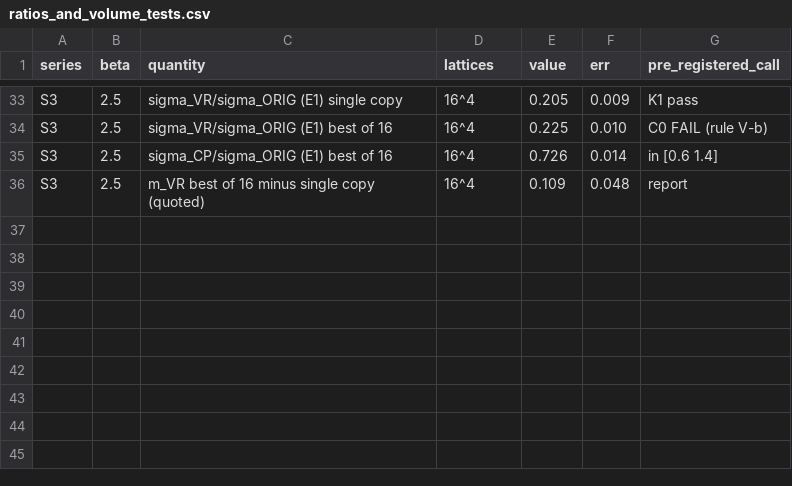
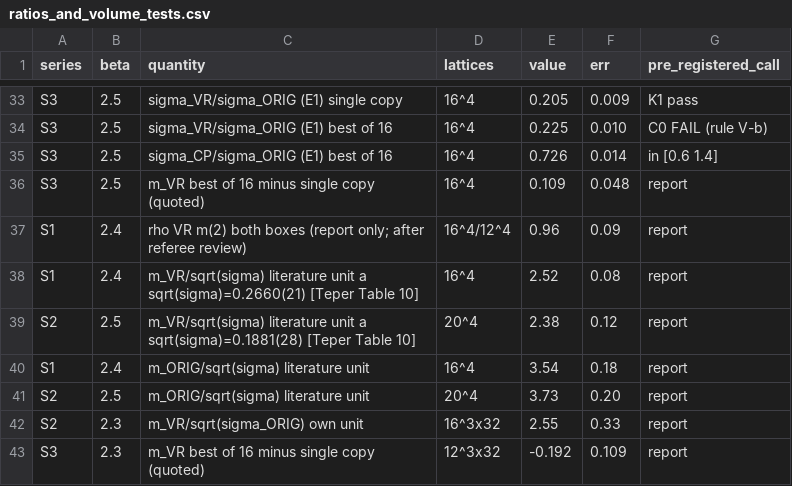
Before and after one commit to HaveMindHive/vortex-removed-glueball, a CSV file: data/ratios_and_volume_tests.csv, drawn as a sheet; only a part is shown, gaps mark what is left out; the diff names each change by its address in the sheet, - before the commit and + after, or states it on an @@ line.

```diff
--- a/data/ratios_and_volume_tests.csv
+++ b/data/ratios_and_volume_tests.csv
+row 37: S1 | 2.4 | rho VR m(2) both boxes (report only; after referee review) | 16^4/12^4 | 0.96 | 0.09 | report
+row 38: S1 | 2.4 | m_VR/sqrt(sigma) literature unit a sqrt(sigma)=0.2660(21) [Teper Table 10] | 16^4 | 2.52 | 0.08 | report
+row 39: S2 | 2.5 | m_VR/sqrt(sigma) literature unit a sqrt(sigma)=0.1881(28) [Teper Table 10] | 20^4 | 2.38 | 0.12 | report
+row 40: S1 | 2.4 | m_ORIG/sqrt(sigma) literature unit | 16^4 | 3.54 | 0.18 | report
+row 41: S2 | 2.5 | m_ORIG/sqrt(sigma) literature unit | 20^4 | 3.73 | 0.20 | report
+row 42: S2 | 2.3 | m_VR/sqrt(sigma_ORIG) own unit | 16^3x32 | 2.55 | 0.33 | report
+row 43: S3 | 2.3 | m_VR best of 16 minus single copy (quoted) | 12^3x32 | -0.192 | 0.109 | report
```
Also changed, not shown: data/series2_long_range_estimators.csv, 11 other files.
